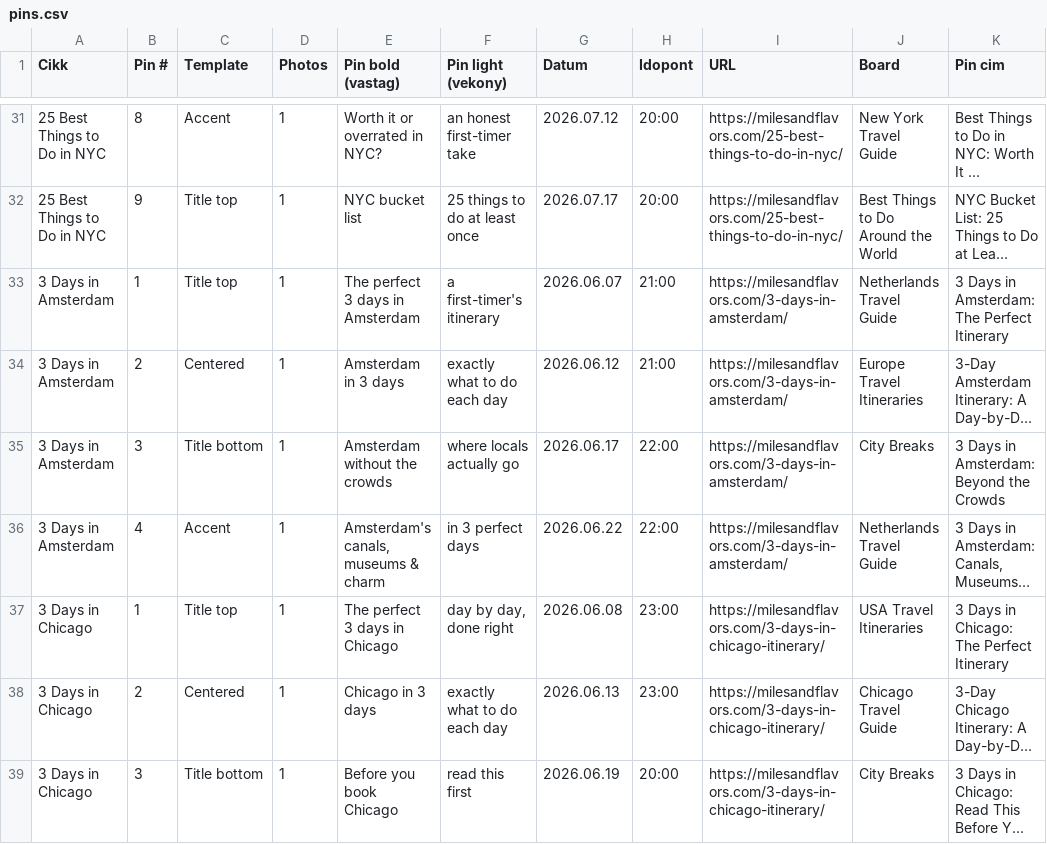
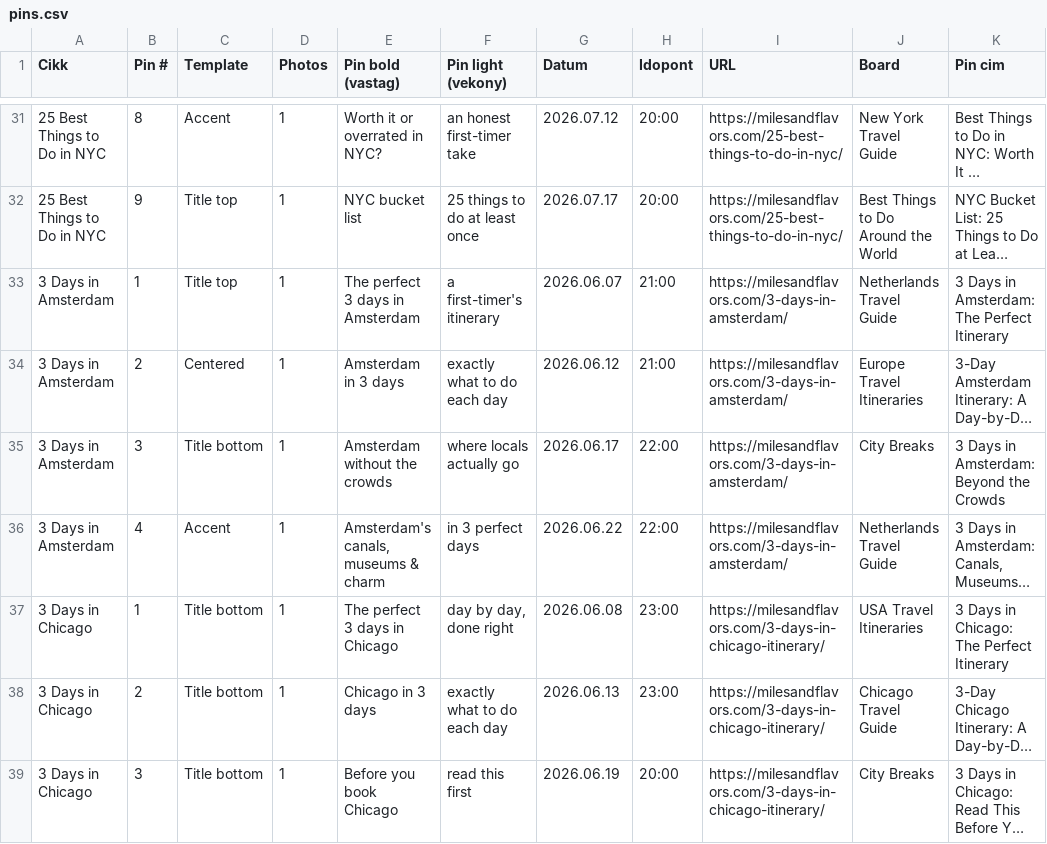
Before and after one commit to milesandflavors/pinfactory, a CSV file: pins.csv, drawn as a sheet; only a part is shown, gaps mark what is left out; long unchanged cells end in …; the diff covers the shown part only; the diff names each change by its address in the sheet, - before the commit and + after, or states it on an @@ line.

Commit message:
Tomorrow's 7 articles: box at bottom (Title bottom) so top-half subject stays visible

```diff
--- a/pins.csv
+++ b/pins.csv
-C37 (Template): Title top
+C37 (Template): Title bottom
-C38 (Template): Centered
+C38 (Template): Title bottom
```
Also changed, not shown: 23 edited cells elsewhere in this file, 25 other files.
